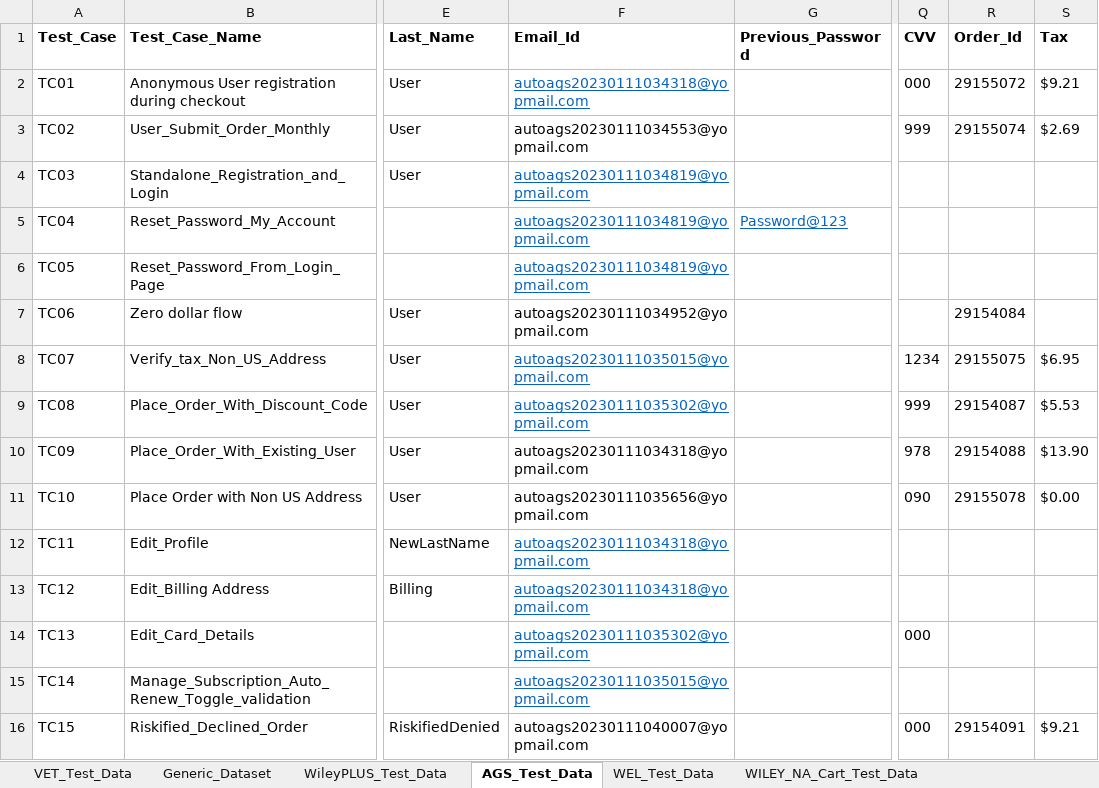
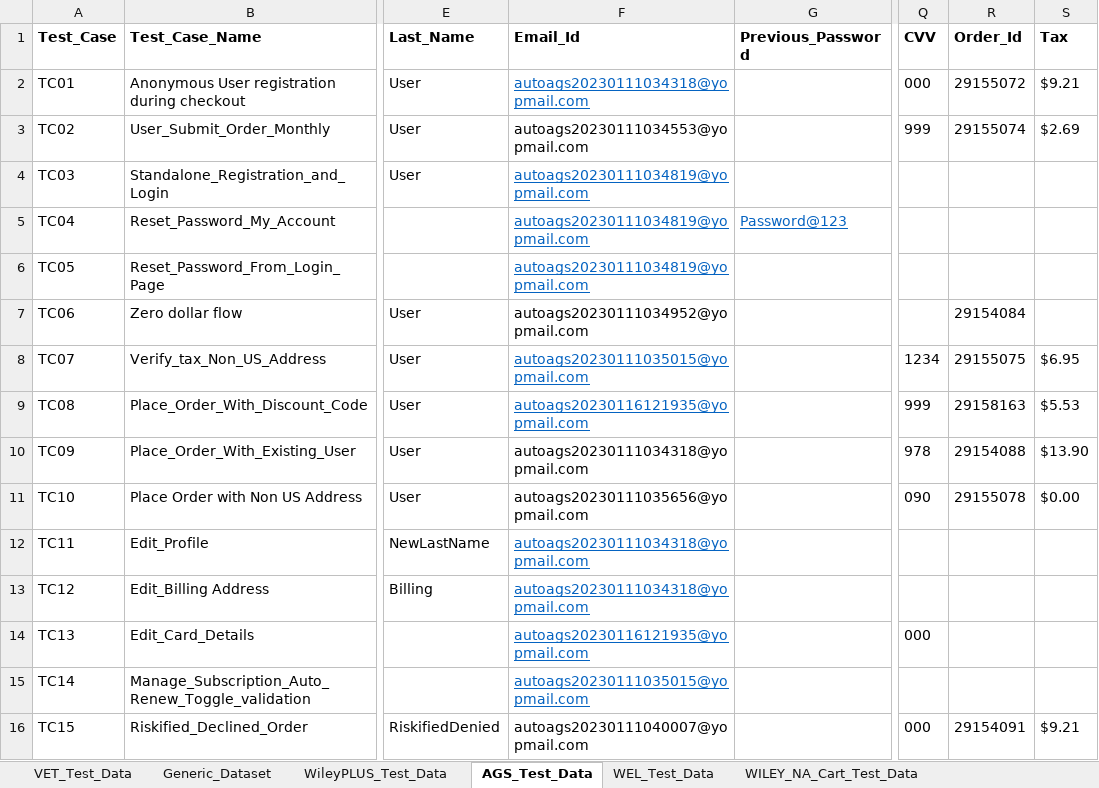
Before and after one commit to gsaha99/Ecommerce_QA, an Excel workbook: Test Data/Automation_Datasheet.xlsx, sheet AGS_Test_Data, drawn as a sheet; only a part is shown, gaps mark what is left out; values as stored, in another font and other column widths than the file's, no borders; the diff names each change by its address in the sheet, - before the commit and + after, or states it on an @@ line.

```diff
--- a/Test Data/Automation_Datasheet.xlsx (sheet AGS_Test_Data)
+++ b/Test Data/Automation_Datasheet.xlsx (sheet AGS_Test_Data)
-F9 (Email_Id): autoags20230111035302@yopmail.com
+F9 (Email_Id): autoags20230116121935@yopmail.com
-R9 (Order_Id): 29154087
+R9 (Order_Id): 29158163
-F14 (Email_Id): autoags20230111035302@yopmail.com
+F14 (Email_Id): autoags20230116121935@yopmail.com
```
Also changed, not shown: 11 other files.
